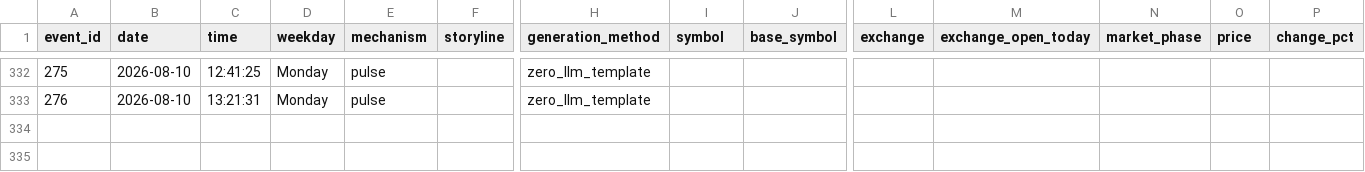
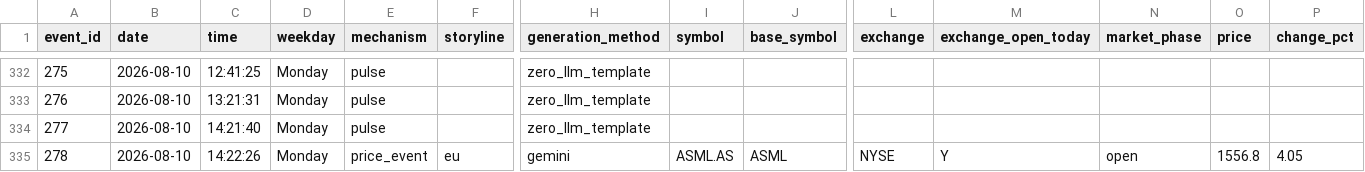
Before and after one commit to probablyproton/my_first_x_bot, a CSV file: events_log.csv, drawn as a sheet; only a part is shown, gaps mark what is left out; rows hold the shown columns only; the diff names each change by its address in the sheet, - before the commit and + after, or states it on an @@ line.

```diff
--- a/events_log.csv
+++ b/events_log.csv
+row 334: 277 | 2026-08-10 | 14:21:40 | Monday | pulse |  | zero_llm_template
+row 335: 278 | 2026-08-10 | 14:22:26 | Monday | price_event | eu | gemini | ASML.AS | ASML | NYSE | Y | open | 1556.8 | 4.05
```
Also changed, not shown: 1 other file.
